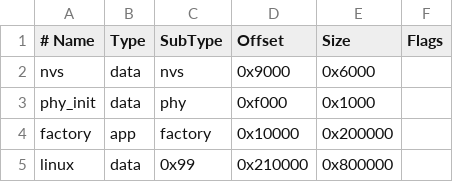
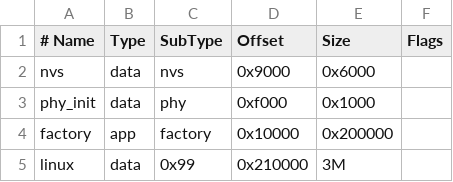
Before and after one commit to hpvb/why2025-experiment, a CSV file: linux/linux_loader/partitions.csv, drawn as a sheet.

```diff
--- a/linux/linux_loader/partitions.csv
+++ b/linux/linux_loader/partitions.csv
@@ -4,2 +4,2 @@ phy_init, data, phy,     0xf000,  0x1000,
 factory,  app,  factory, 0x10000, 0x200000,
-linux,    data, 0x99,    0x210000, 0x800000,
+linux,    data, 0x99,    0x210000, 3M
```
Also changed, not shown: 3 other files.
